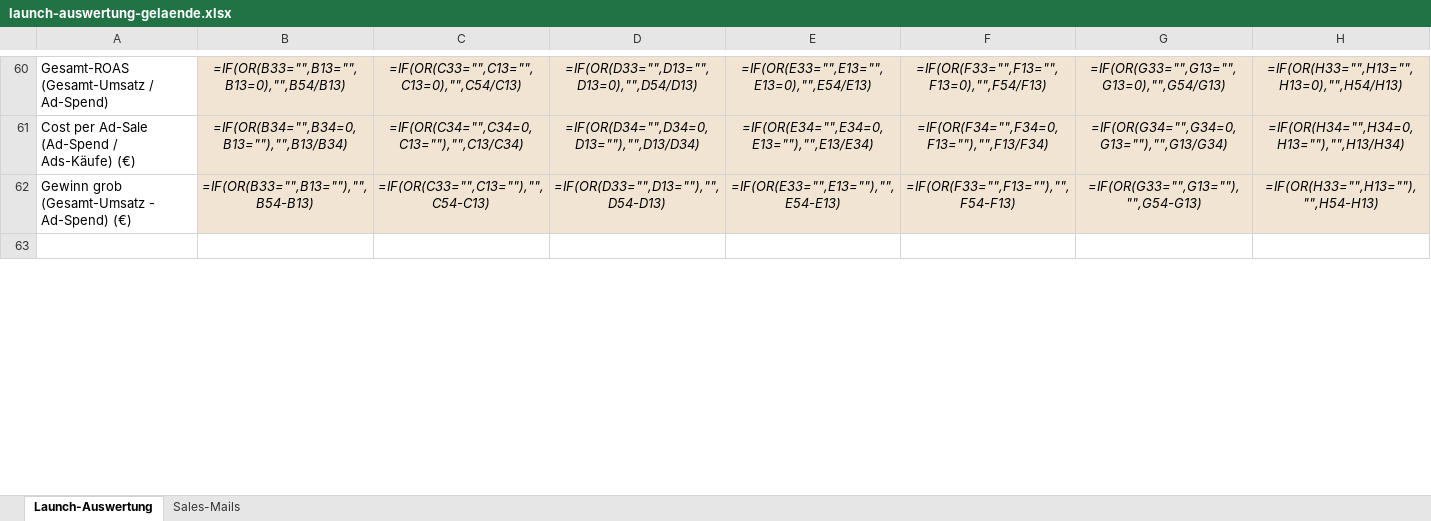
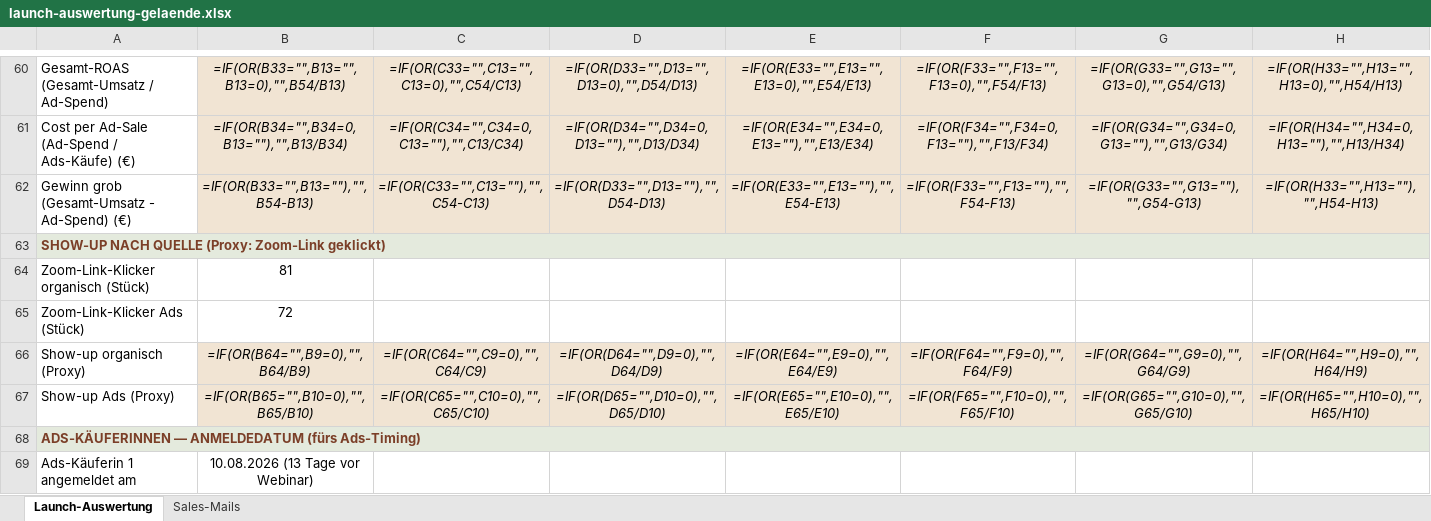
Before and after one commit to anikawesse/claude-workspace, an Excel workbook: outputs/webinar-gelaende/launch-auswertung-gelaende.xlsx, sheet Launch-Auswertung, drawn as a sheet; only a part is shown, gaps mark what is left out; the shorter side is filled out with more unchanged rows; values as stored, in another font and other column widths than the file's, no borders; formulas without a stored value are shown as written; the diff covers the shown part only; the diff names each change by its address in the sheet, - before the commit and + after, or states it on an @@ line.

```diff
--- a/outputs/webinar-gelaende/launch-auswertung-gelaende.xlsx (sheet Launch-Auswertung)
+++ b/outputs/webinar-gelaende/launch-auswertung-gelaende.xlsx (sheet Launch-Auswertung)
+row 63: SHOW-UP NACH QUELLE (Proxy: Zoom-Link geklickt)
+row 64: Zoom-Link-Klicker organisch (Stück) | 81
+row 65: Zoom-Link-Klicker Ads (Stück) | 72
+row 66: Show-up organisch (Proxy) | =IF(OR(B64="",B9=0),"",B64/B9) | =IF(OR(C64="",C9=0),"",C64/C9) | =IF(OR(D64="",D9=0),"",D64/D9) | =IF(OR(E64="",E9=0),"",E64/E9) | =IF(OR(F64="",F9=0),"",F64/F9) | =IF(OR(G64="",G9=0),"",G64/G9) | =IF(OR(H64="",H9=0),"",H64/H9)
+row 67: Show-up Ads (Proxy) | =IF(OR(B65="",B10=0),"",B65/B10) | =IF(OR(C65="",C10=0),"",C65/C10) | =IF(OR(D65="",D10=0),"",D65/D10) | =IF(OR(E65="",E10=0),"",E65/E10) | =IF(OR(F65="",F10=0),"",F65/F10) | =IF(OR(G65="",G10=0),"",G65/G10) | =IF(OR(H65="",H10=0),"",H65/H10)
+row 68: ADS-KÄUFERINNEN — ANMELDEDATUM (fürs Ads-Timing)
+row 69: Ads-Käuferin 1 angemeldet am | 10.08.2026 (13 Tage vor Webinar)
```
Also changed, not shown: 2 added rows and 9 edited cells elsewhere in this sheet, sheet Sales-Mails, 46 other files.
